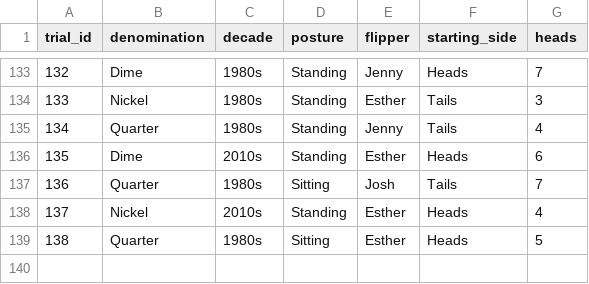
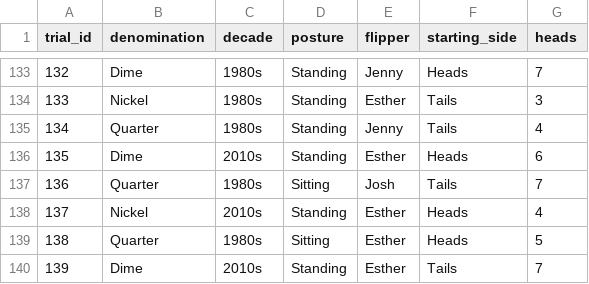
Before and after one commit to jlee2843/830-coin-fairness, a CSV file: data/coin_experiment_data.csv, drawn as a sheet; only a part is shown, gaps mark what is left out.

Commit message:
Update coin data 2026-07-13T00:05:08

```diff
--- a/data/coin_experiment_data.csv
+++ b/data/coin_experiment_data.csv
@@ -139 +139,2 @@ trial_id,denomination,decade,posture,flipper,starting_side,heads
 138,Quarter,1980s,Sitting,Esther,Heads,5
+139,Dime,2010s,Standing,Esther,Tails,7
```
